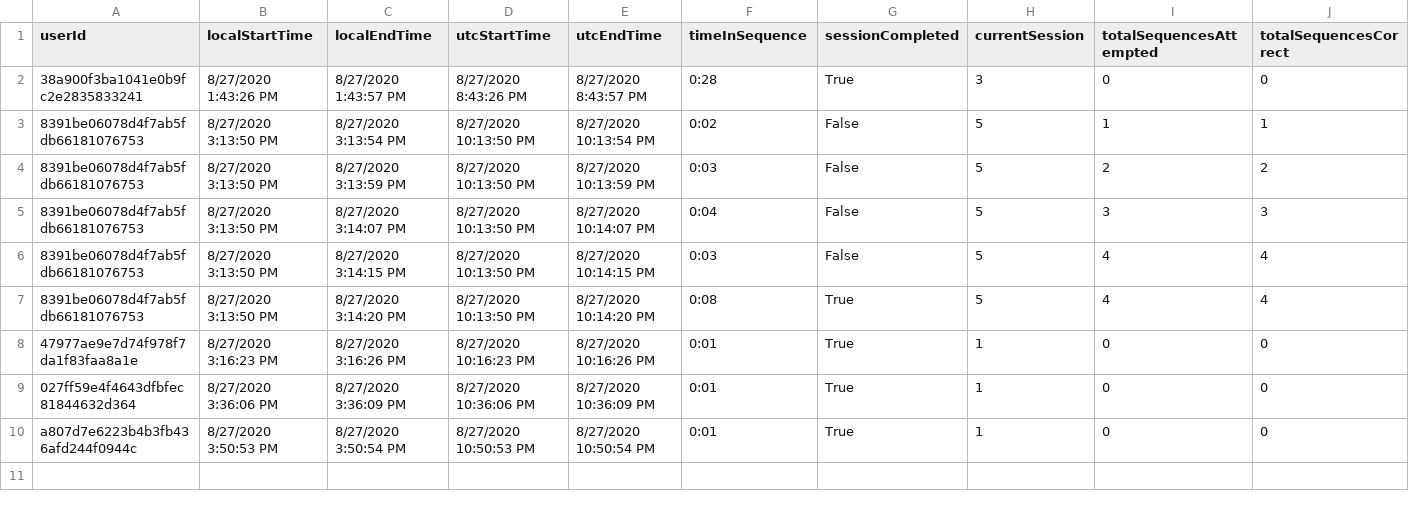
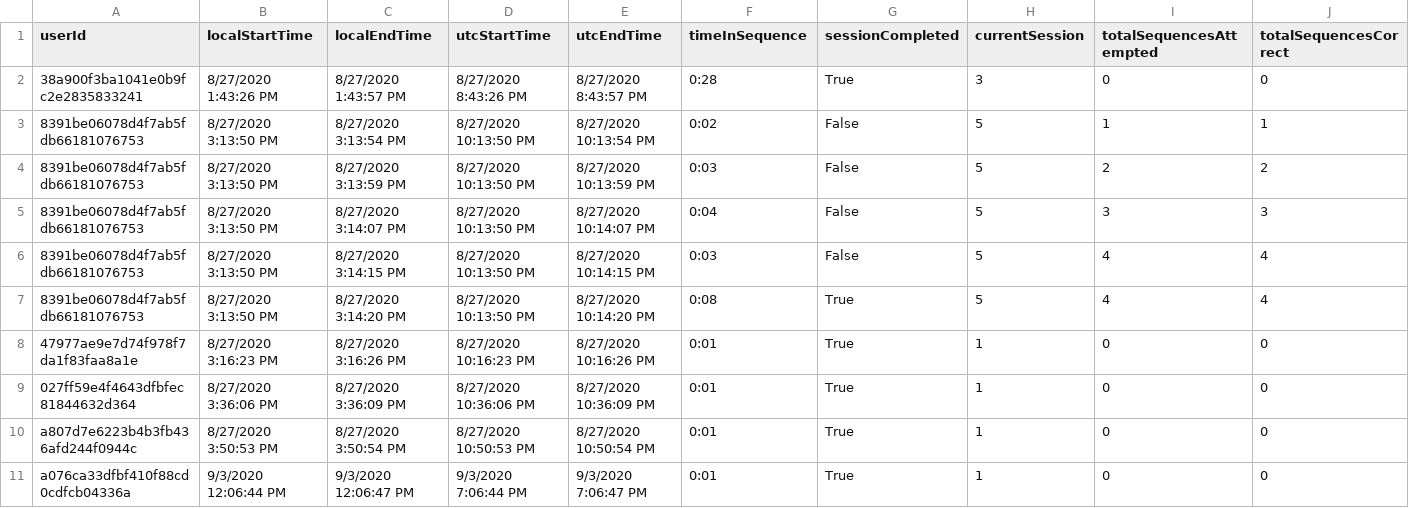
Before and after one commit to ReGame-VR/ReGame-Cognitive-Project, a CSV file: ReGameCognitive/Assets/Resources/SessionData.csvSessionData.csvSessionData.csv, drawn as a sheet; only a part is shown; rows hold the shown columns only; the diff names each change by its address in the sheet, - before the commit and + after, or states it on an @@ line.

```diff
--- a/ReGameCognitive/Assets/Resources/SessionData.csvSessionData.csvSessionData.csv
+++ b/ReGameCognitive/Assets/Resources/SessionData.csvSessionData.csvSessionData.csv
+row 11: a076ca33dfbf410f88cd0cdfcb04336a | 9/3/2020 12:06:44 PM | 9/3/2020 12:06:47 PM | 9/3/2020 7:06:44 PM | 9/3/2020 7:06:47 PM | 0:01 | True | 1 | 0 | 0
```
Also changed, not shown: ReGameCognitive/Assets/Resources/SessionData.csv, ReGameCognitive/Assets/Resources/SessionData.csvSessionData.csv, 12 other files.
